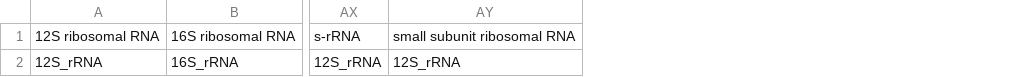
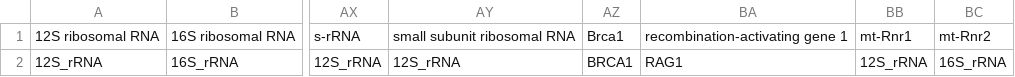
Before and after one commit to Minnsey765/Alignment-Packages, a CSV file: src/bioinf_packages/dictionary_funcs/glossary.csv, drawn as a sheet; only a part is shown, gaps mark what is left out; the diff names each change by its address in the sheet, - before the commit and + after, or states it on an @@ line.

Commit message:
major changes to verify_funcs, remade species and gene parser, remade verify_seq(). added several new functions for scoring hits and calibrating a bayesian inference model

```diff
--- a/src/bioinf_packages/dictionary_funcs/glossary.csv
+++ b/src/bioinf_packages/dictionary_funcs/glossary.csv
+column AZ, rows 1-2: Brca1 | BRCA1
+column BA, rows 1-2: recombination-activating gene 1 | RAG1
+column BB, rows 1-2: mt-Rnr1 | 12S_rRNA
+column BC, rows 1-2: mt-Rnr2 | 16S_rRNA
```
Also changed, not shown: 19 other files.
